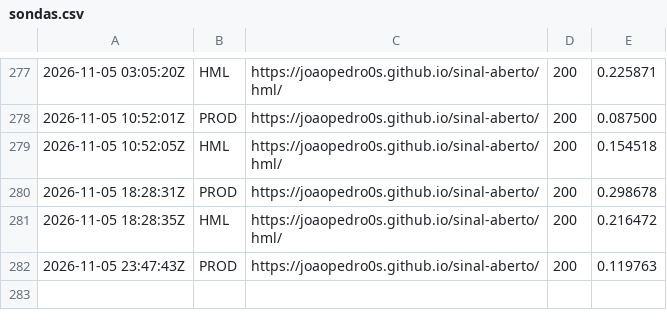
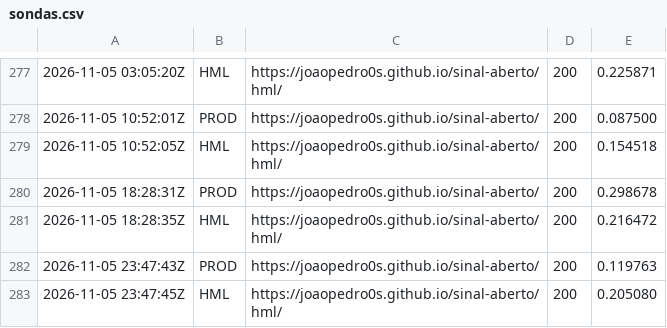
Before and after one commit to Joaopedro0s/sinal-aberto, a CSV file: status/sondas.csv, drawn as a sheet; only a part is shown, gaps mark what is left out; the diff names each change by its address in the sheet, - before the commit and + after, or states it on an @@ line.

```diff
--- a/status/sondas.csv
+++ b/status/sondas.csv
+row 283: 2026-11-05 23:47:45Z | HML | https://joaopedro0s.github.io/sinal-aberto/hml/ | 200 | 0.205080
```
